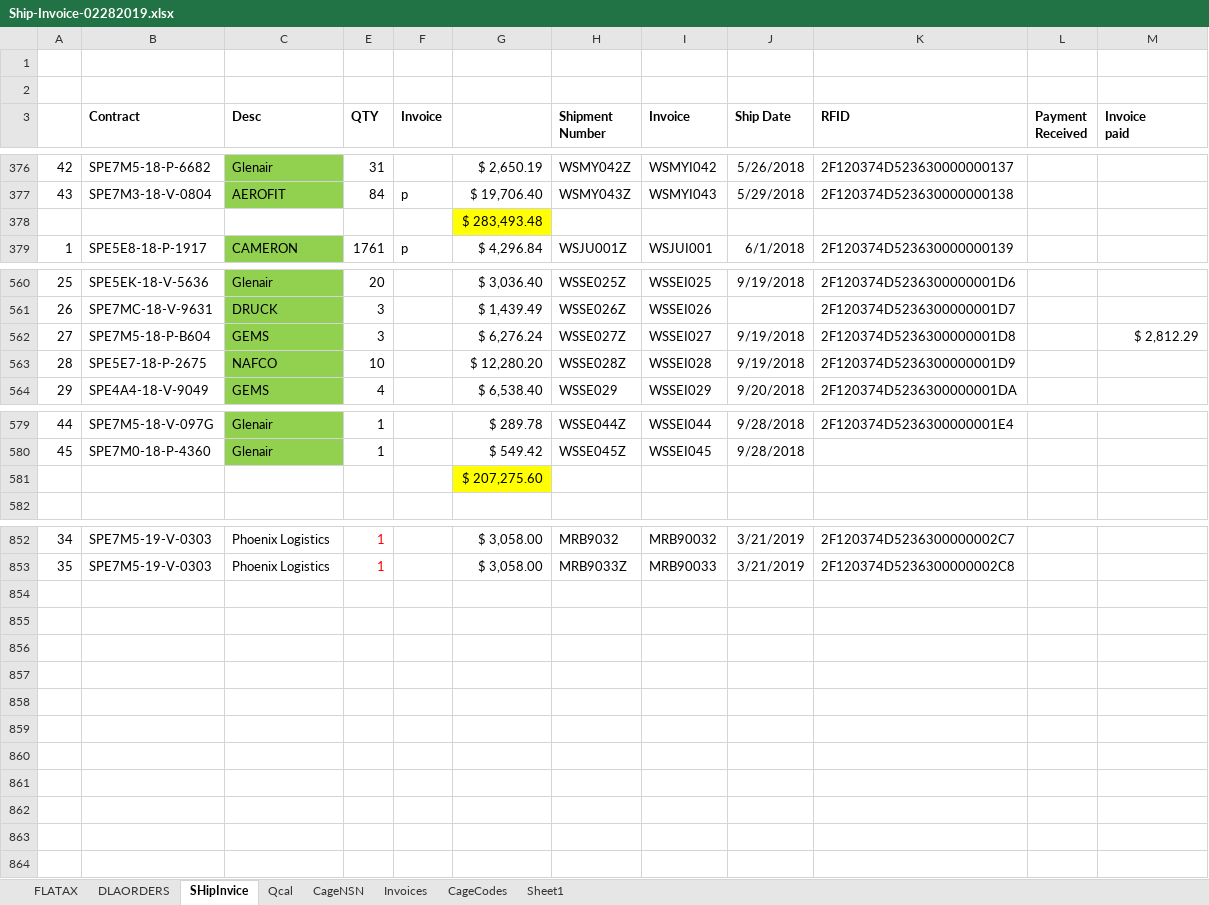
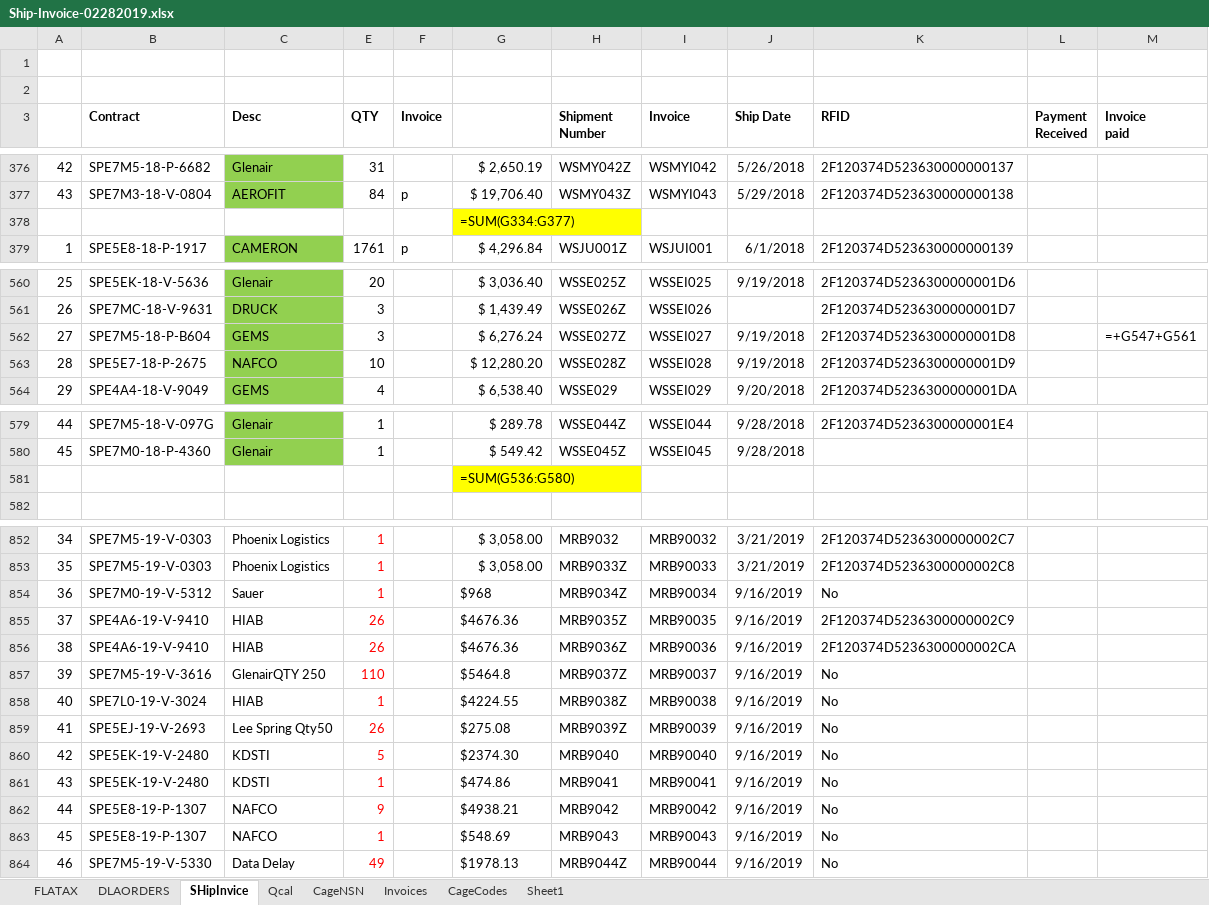
Before and after one commit to KaySea0/WestSim, an Excel workbook: Ship-Invoice-02282019.xlsx, sheet SHipInvice, drawn as a sheet; only a part is shown, gaps mark what is left out; values as stored, in another font and other column widths than the file's, no borders; formulas without a stored value are shown as written; the diff covers the shown part only; the diff names each change by its address in the sheet, - before the commit and + after, or states it on an @@ line.

```diff
--- a/Ship-Invoice-02282019.xlsx (sheet SHipInvice)
+++ b/Ship-Invoice-02282019.xlsx (sheet SHipInvice)
-G378: $ 283,493.48
+G378: =SUM(G334:G377)
-M562 (Invoice paid): $ 2,812.29
+M562 (Invoice paid): =+G547+G561
-G581: $ 207,275.60
+G581: =SUM(G536:G580)
+row 854: 36 | SPE7M0-19-V-5312 | Sauer | 1 |  | $968 | MRB9034Z | MRB90034 | 9/16/2019 | No
+row 855: 37 | SPE4A6-19-V-9410 | HIAB | 26 |  | $4676.36 | MRB9035Z | MRB90035 | 9/16/2019 | 2F120374D5236300000002C9
+row 856: 38 | SPE4A6-19-V-9410 | HIAB | 26 |  | $4676.36 | MRB9036Z | MRB90036 | 9/16/2019 | 2F120374D5236300000002CA
+row 857: 39 | SPE7M5-19-V-3616 | GlenairQTY 250 | 110 |  | $5464.8 | MRB9037Z | MRB90037 | 9/16/2019 | No
+row 858: 40 | SPE7L0-19-V-3024 | HIAB | 1 |  | $4224.55 | MRB9038Z | MRB90038 | 9/16/2019 | No
+row 859: 41 | SPE5EJ-19-V-2693 | Lee Spring Qty50 | 26 |  | $275.08 | MRB9039Z | MRB90039 | 9/16/2019 | No
+row 860: 42 | SPE5EK-19-V-2480 | KDSTI | 5 |  | $2374.30 | MRB9040 | MRB90040 | 9/16/2019 | No
+row 861: 43 | SPE5EK-19-V-2480 | KDSTI | 1 |  | $474.86 | MRB9041 | MRB90041 | 9/16/2019 | No
+row 862: 44 | SPE5E8-19-P-1307 | NAFCO | 9 |  | $4938.21 | MRB9042 | MRB90042 | 9/16/2019 | No
+row 863: 45 | SPE5E8-19-P-1307 | NAFCO | 1 |  | $548.69 | MRB9043 | MRB90043 | 9/16/2019 | No
+row 864: 46 | SPE7M5-19-V-5330 | Data Delay | 49 |  | $1978.13 | MRB9044Z | MRB90044 | 9/16/2019 | No
```
Also changed, not shown: 6 edited cells elsewhere in this sheet, sheet DLAORDERS, sheet Invoices, sheet Qcal, sheet FLATAX, sheet CageCodes, hidden cells, Contract_WIP.xlsx, 9 other files.
